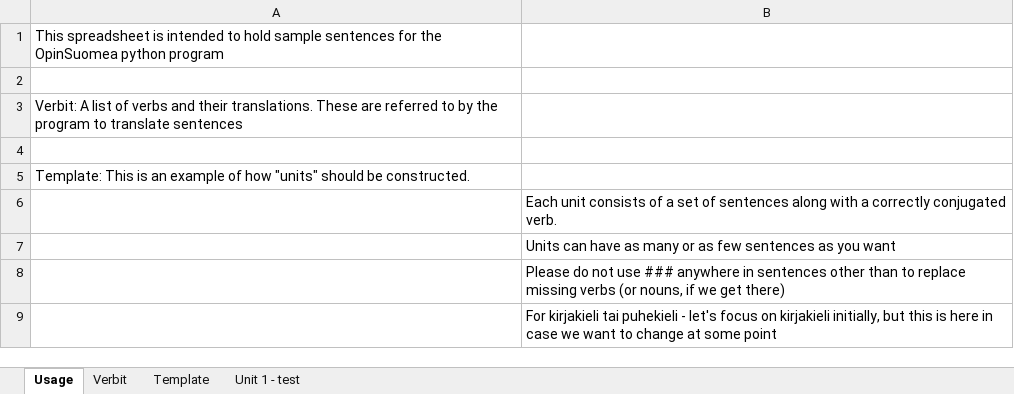
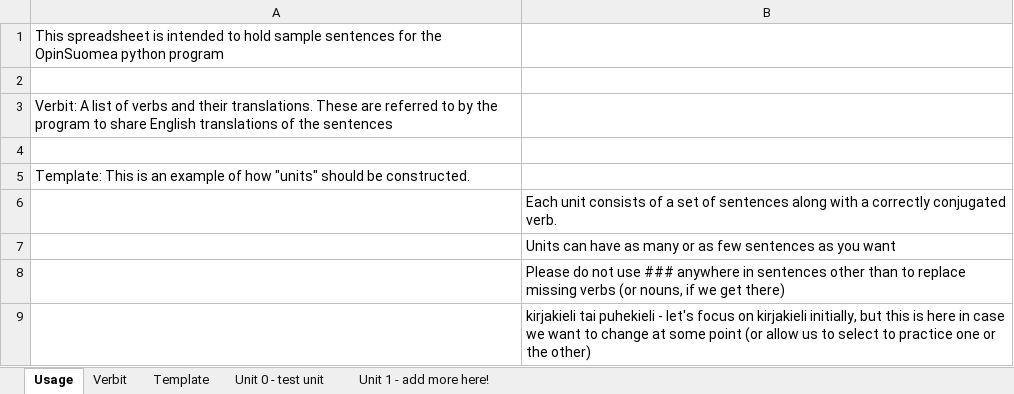
Before and after one commit to F-Stop/opinsuomea, an Excel workbook: data/OpinSuomea - Lause tiedot.xlsx, sheet Usage, drawn as a sheet; values as stored, in another font and other column widths than the file's, no borders; charts and pictures not drawn; the diff names each change by its address in the sheet, - before the commit and + after, or states it on an @@ line.

Commit message:
Created database structure. Added option in game to refresh database Started working on modifying gameplay to use database.    Got to unit selector in gameplay    Still need to add in mechanics to select sentences from the database to play.

```diff
--- a/data/OpinSuomea - Lause tiedot.xlsx (sheet Usage)
+++ b/data/OpinSuomea - Lause tiedot.xlsx (sheet Usage)
-sheet tab: Unit 1 - test
+sheet tab: Unit 0 - test unit
+sheet tab: Unit 1 - add more here!
-A3: …program to translate sentences
+A3: …program to share English translations of the sentences
-B9: For kirjakieli tai puhekieli - let's focus on kirjakieli initially, but this is here in case we want to change at some point
+B9: kirjakieli tai puhekieli - let's focus on kirjakieli initially, but this is here in case we want to change at some point (or allow us to select to practice one or the other)
```
Also changed, not shown: sheet Unit 0 - test unit, sheet Template, sheet Verbit, charts or pictures, 7 other files.
